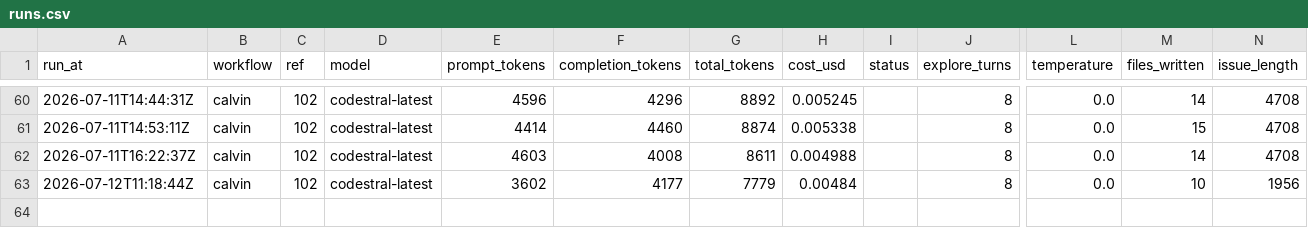
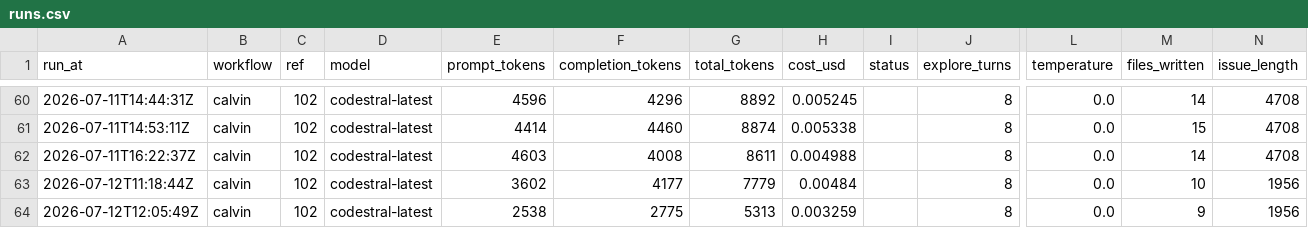
Before and after one commit to Malstrom/synca, a CSV file: backend/api/.calvin/reports/runs.csv, drawn as a sheet; only a part is shown, gaps mark what is left out; rows hold the shown columns only; the diff names each change by its address in the sheet, - before the commit and + after, or states it on an @@ line.

Commit message:
chore: calvin run report — calvin ref #102

```diff
--- a/backend/api/.calvin/reports/runs.csv
+++ b/backend/api/.calvin/reports/runs.csv
+row 64: 2026-07-12T12:05:49Z | calvin | 102 | codestral-latest | 2538 | 2775 | 5313 | 0.003259 |  | 8 | 0.0 | 9 | 1956
```
